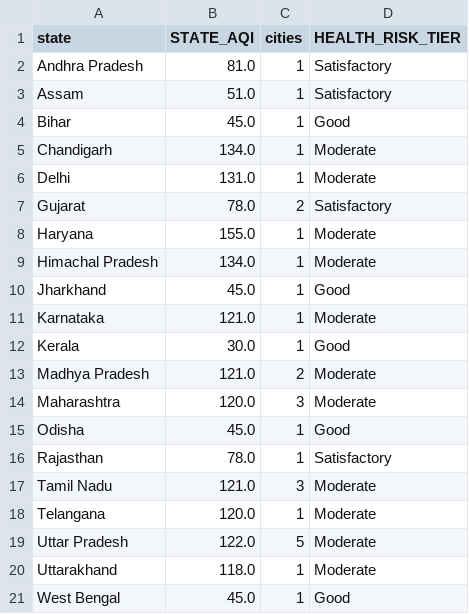
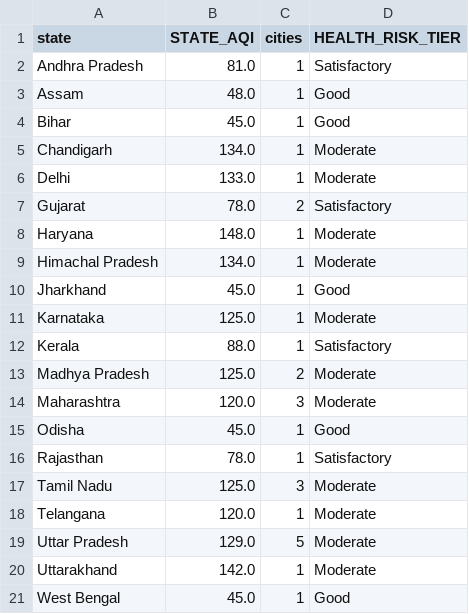
Before and after one commit to Sxdarksoul/AQI-pipeline, a CSV file: aqi_state.csv, drawn as a sheet.

```diff
--- a/aqi_state.csv
+++ b/aqi_state.csv
@@ -2,13 +2,13 @@ state,STATE_AQI,cities,HEALTH_RISK_TIER
 Andhra Pradesh,81.0,1,Satisfactory
-Assam,51.0,1,Satisfactory
+Assam,48.0,1,Good
 Bihar,45.0,1,Good
 Chandigarh,134.0,1,Moderate
-Delhi,131.0,1,Moderate
+Delhi,133.0,1,Moderate
 Gujarat,78.0,2,Satisfactory
-Haryana,155.0,1,Moderate
+Haryana,148.0,1,Moderate
 Himachal Pradesh,134.0,1,Moderate
 Jharkhand,45.0,1,Good
-Karnataka,121.0,1,Moderate
-Kerala,30.0,1,Good
-Madhya Pradesh,121.0,2,Moderate
+Karnataka,125.0,1,Moderate
+Kerala,88.0,1,Satisfactory
+Madhya Pradesh,125.0,2,Moderate
 Maharashtra,120.0,3,Moderate
@@ -16,6 +16,6 @@ Odisha,45.0,1,Good
 Rajasthan,78.0,1,Satisfactory
-Tamil Nadu,121.0,3,Moderate
+Tamil Nadu,125.0,3,Moderate
 Telangana,120.0,1,Moderate
-Uttar Pradesh,122.0,5,Moderate
-Uttarakhand,118.0,1,Moderate
+Uttar Pradesh,129.0,5,Moderate
+Uttarakhand,142.0,1,Moderate
 West Bengal,45.0,1,Good
```
Also changed, not shown: aqi_latest.csv, 2 other files.
